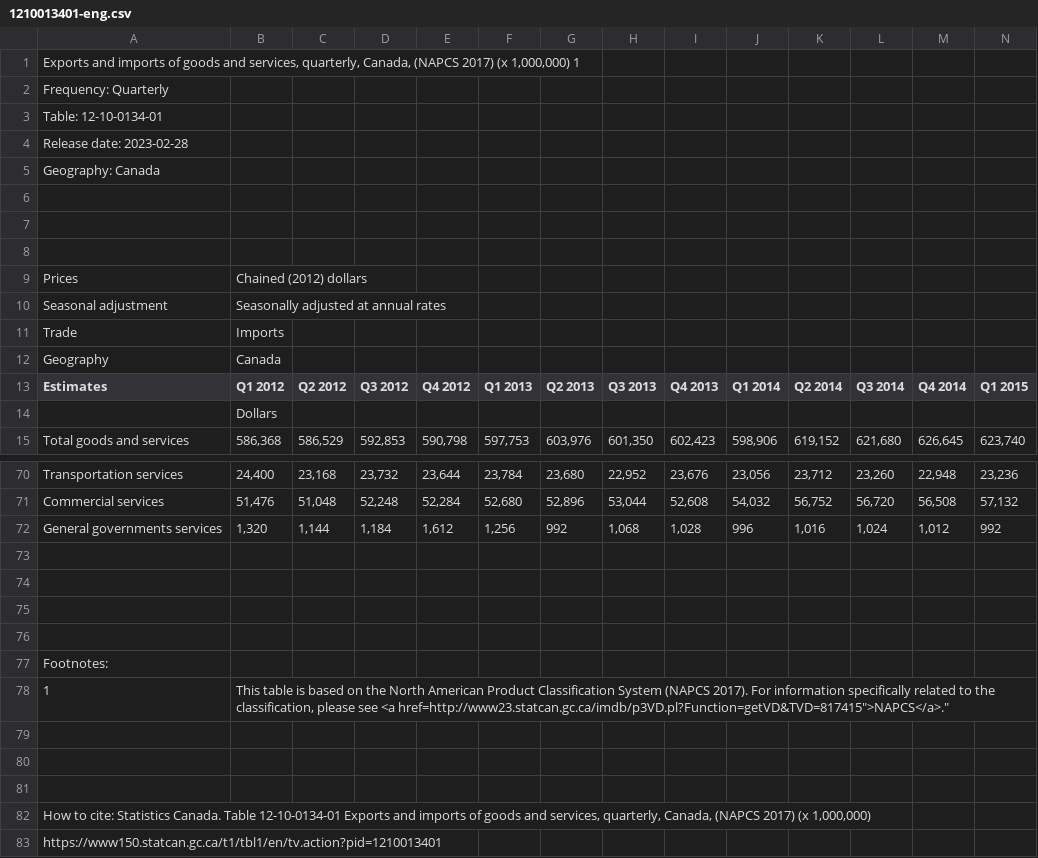
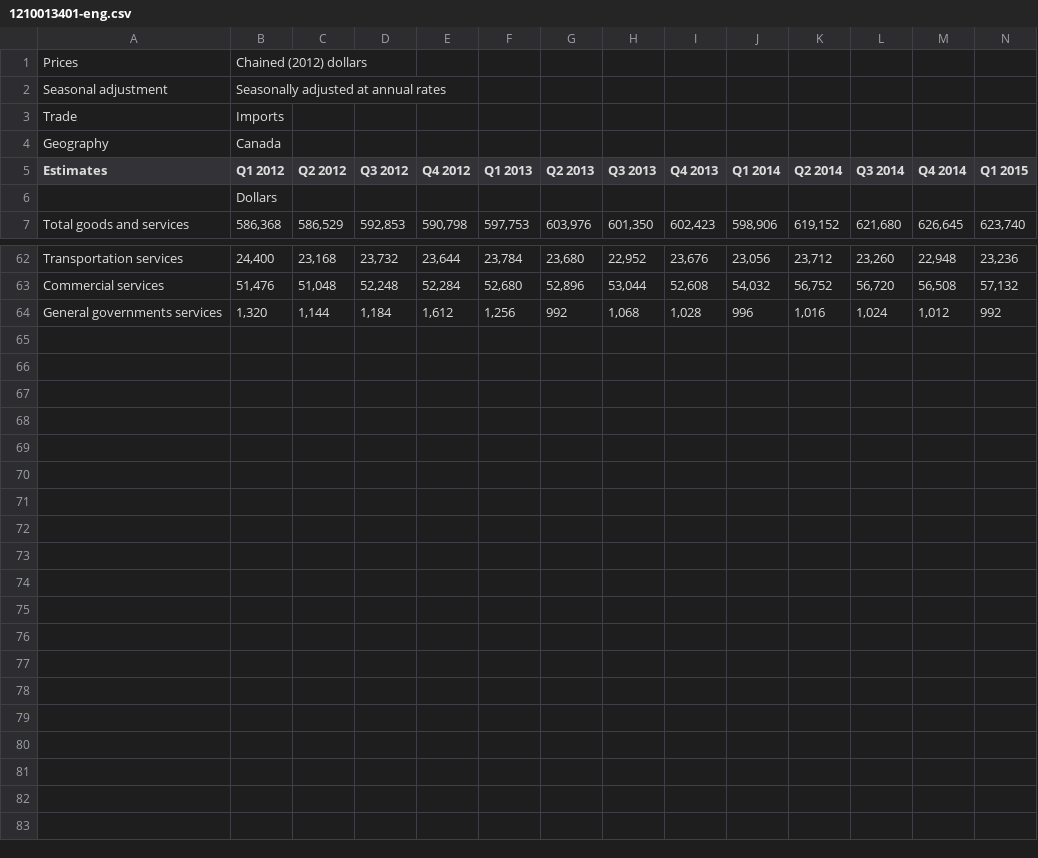
Before and after one commit to Peter-Goudis/Term-Comp-Project, a CSV file: 1210013401-eng.csv, drawn as a sheet; only a part is shown, gaps mark what is left out; rows hold the shown columns only; the diff names each change by its address in the sheet, - before the commit and + after, or states it on an @@ line.

Commit message:
Add files via upload

```diff
--- a/1210013401-eng.csv
+++ b/1210013401-eng.csv
-row 1: Exports and imports of goods and services, quarterly, Canada, (NAPCS 2017) (x 1,000,000) 1
-row 2: Frequency: Quarterly
-row 3: Table: 12-10-0134-01
-row 4: Release date: 2023-02-28
-row 5: Geography: Canada
-row 6: (empty)
-row 7: (empty)
-row 8: (empty)
-row 73: (empty)
-row 74: (empty)
-row 75: (empty)
-row 76: (empty)
-row 77: Footnotes:
-row 78: 1 | This table is based on the North American Product Classification System (NAPCS 2017). For information specifically related to the classification, please see <a href=http://www23.statcan.gc.ca/imdb/p3VD.pl?Function=getVD&TVD=817415">NAPCS</a>."
-row 79: (empty)
-row 80: (empty)
-row 81: (empty)
-row 82: How to cite: Statistics Canada. Table 12-10-0134-01 Exports and imports of goods and services, quarterly, Canada, (NAPCS 2017) (x 1,000,000)
-row 83: https://www150.statcan.gc.ca/t1/tbl1/en/tv.action?pid=1210013401
```
